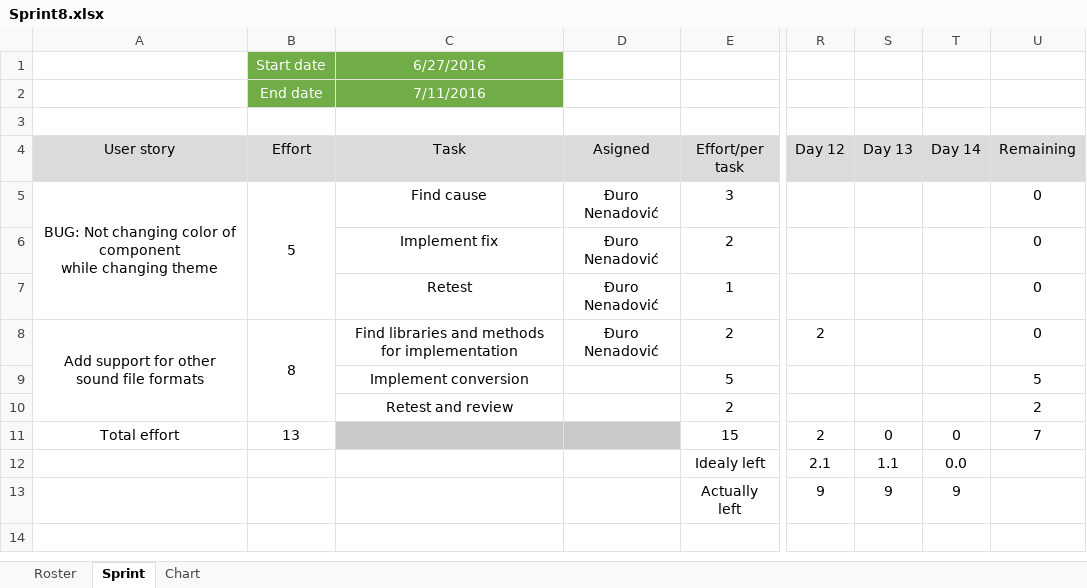
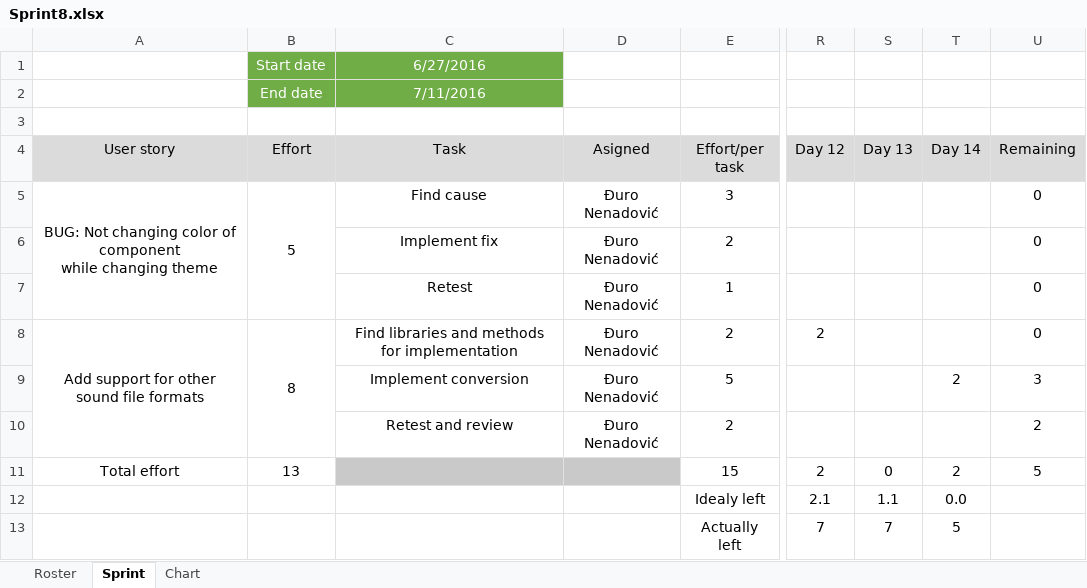
Before and after one commit to RazvojSoftvera2/MasterAudioTechnologyFunctions, an Excel workbook: Documentation and designs/Sprint_info/Sprint8.xlsx, sheet Sprint, drawn as a sheet; only a part is shown, gaps mark what is left out; values as stored, in another font and other column widths than the file's, no borders; conditional formats not drawn; the diff names each change by its address in the sheet, - before the commit and + after, or states it on an @@ line.

Commit message:
Created new sprint and added changes to PB

```diff
--- a/Documentation and designs/Sprint_info/Sprint8.xlsx (sheet Sprint)
+++ b/Documentation and designs/Sprint_info/Sprint8.xlsx (sheet Sprint)
-D9:D10 (Asigned): (empty)
+D9:D10 (Asigned): Đuro Nenadović
-T9 (Day 14): (empty)
+T9 (Day 14): 2
-U9 (Remaining): 5
+U9 (Remaining): 3
-T11 (Day 14): 0
+T11 (Day 14): 2
-U11 (Remaining): 7
+U11 (Remaining): 5
-R13 (Day 12): 9
+R13 (Day 12): 7
-S13 (Day 13): 9
+S13 (Day 13): 7
-T13 (Day 14): 9
+T13 (Day 14): 5
```
Also changed, not shown: formulas that keep their value, charts or pictures, Documentation and designs/Product Backlog.xlsx, 1 other file.
